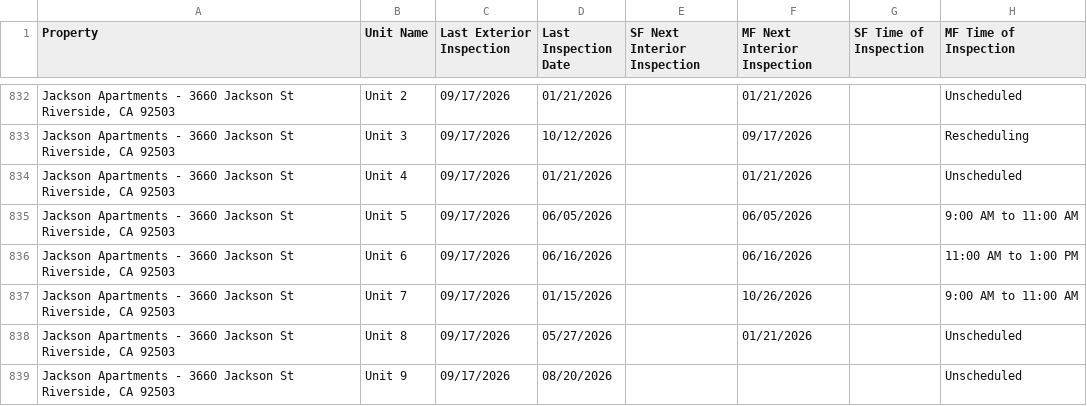
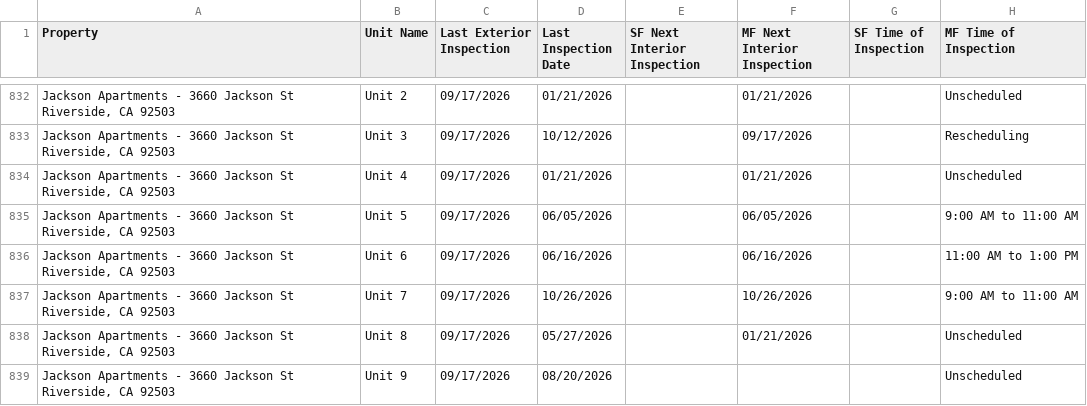
Before and after one commit to ryconn-pm/inspection-portal, a CSV file: data/report.csv, drawn as a sheet; only a part is shown, gaps mark what is left out; the diff covers the shown part only; the diff names each change by its address in the sheet, - before the commit and + after, or states it on an @@ line.

Commit message:
Auto-update inspection report

```diff
--- a/data/report.csv
+++ b/data/report.csv
-D837 (Last Inspection Date): 01/15/2026
+D837 (Last Inspection Date): 10/26/2026
```
Also changed, not shown: 63 edited cells elsewhere in this file.
